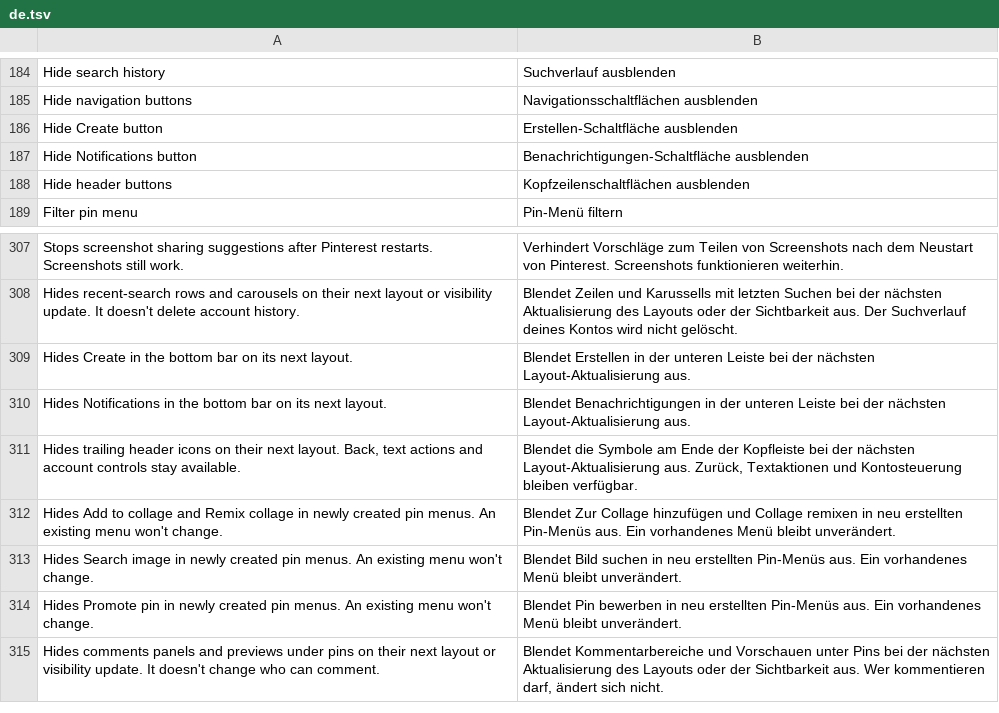
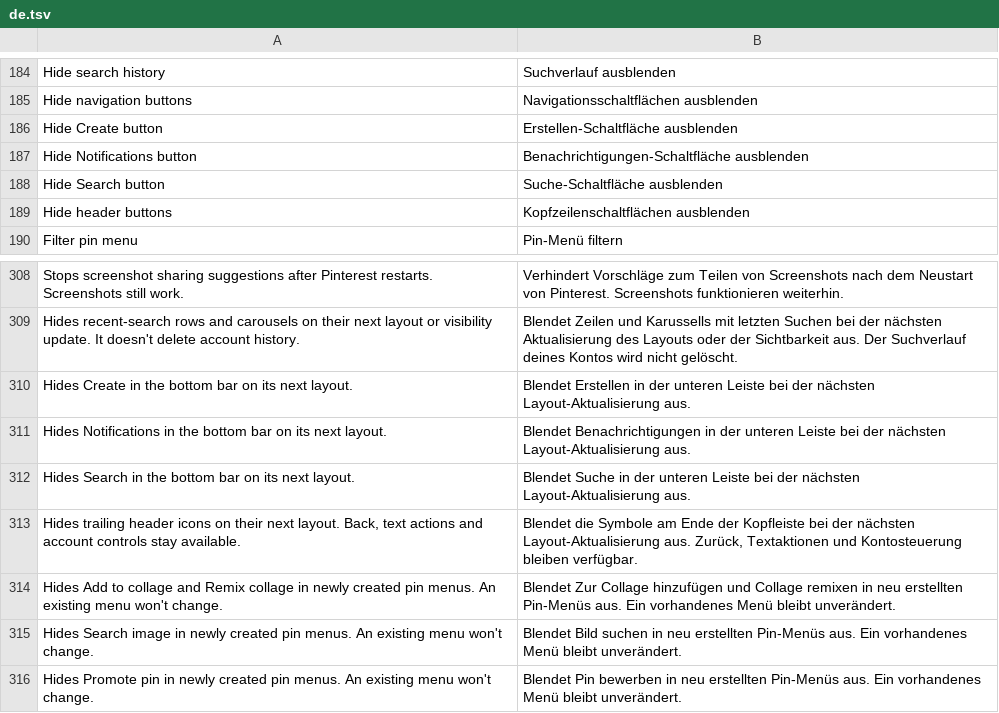
Before and after one commit to SA-SUJON/HushPinterest, a TSV file: extensions/shared/library/src/main/l10n/de.tsv, drawn as a sheet; only a part is shown, gaps mark what is left out; the shorter side is filled out with more unchanged rows.

Commit message:
feat(ui): add a Hide Search button switch to Hide navigation buttons
Other Pinterest patch sets offer hiding Search beside Create and
Notifications. It's a third independent switch, off by default, and the
patch now refuses a nav enum without SEARCH.

```diff
--- a/extensions/shared/library/src/main/l10n/de.tsv
+++ b/extensions/shared/library/src/main/l10n/de.tsv
@@ -187,2 +187,3 @@ Hide Create button	Erstellen-Schaltfläche ausblenden
 Hide Notifications button	Benachrichtigungen-Schaltfläche ausblenden
+Hide Search button	Suche-Schaltfläche ausblenden
 Hide header buttons	Kopfzeilenschaltflächen ausblenden
@@ -310,2 +311,3 @@ Hides Create in the bottom bar on its next layout.	Blendet Erstellen in der unte
 Hides Notifications in the bottom bar on its next layout.	Blendet Benachrichtigungen in der unteren Leiste bei der nächsten Layout-Aktualisierung aus.
+Hides Search in the bottom bar on its next layout.	Blendet Suche in der unteren Leiste bei der nächsten Layout-Aktualisierung aus.
 Hides trailing header icons on their next layout. Back, text actions and account controls stay available.	Blendet die Symbole am Ende der Kopfleiste bei der nächsten Layout-Aktualisierung aus. Zurück, Textaktionen und Kontosteuerung bleiben verfügbar.
```
Also changed, not shown: extensions/shared/library/src/main/l10n/es.tsv, extensions/shared/library/src/main/l10n/in.tsv, 17 other files.
